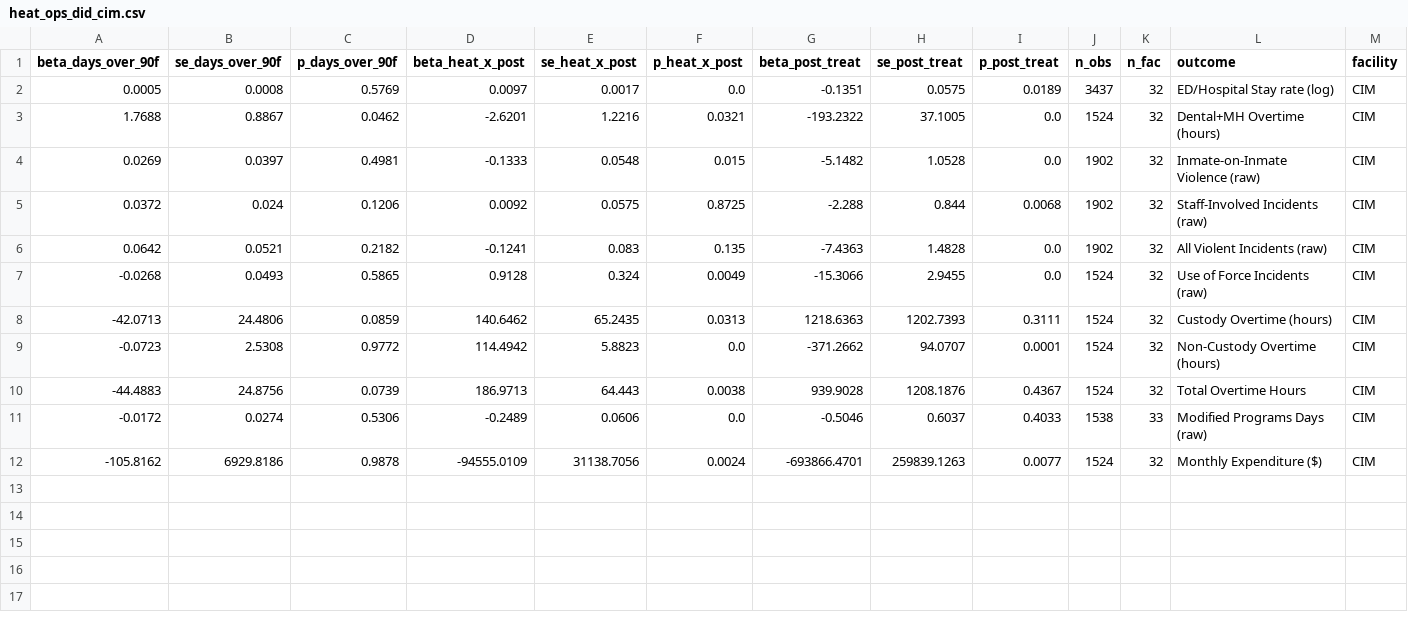
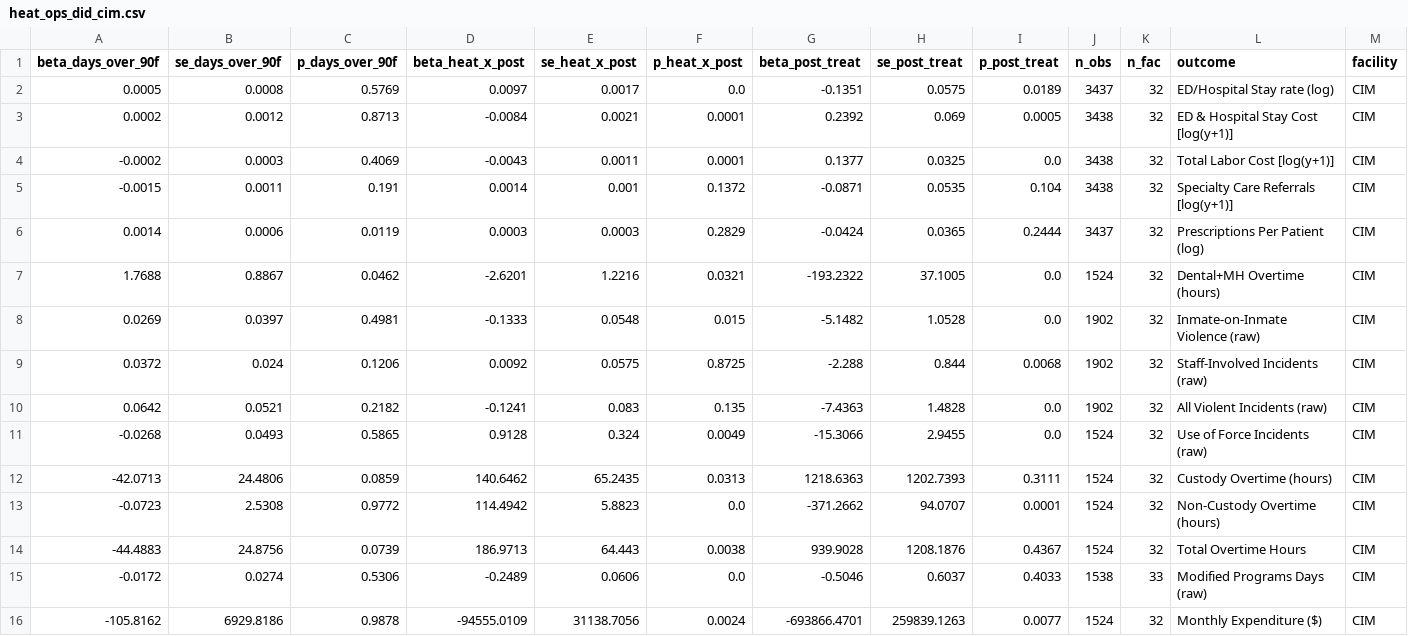
Before and after one commit to mbecica/ca_prison_climate_justice, a CSV file: analysis/cjc reports/heat_operations/heat_ops_did_cim.csv, drawn as a sheet; only a part is shown; rows hold the shown columns only; the diff names each change by its address in the sheet, - before the commit and + after, or states it on an @@ line.

```diff
--- a/analysis/cjc reports/heat_operations/heat_ops_did_cim.csv
+++ b/analysis/cjc reports/heat_operations/heat_ops_did_cim.csv
+row 3: 0.0002 | 0.0012 | 0.8713 | -0.0084 | 0.0021 | 0.0001 | 0.2392 | 0.069 | 0.0005 | 3438 | 32 | ED & Hospital Stay Cost [log(y+1)] | CIM
+row 4: -0.0002 | 0.0003 | 0.4069 | -0.0043 | 0.0011 | 0.0001 | 0.1377 | 0.0325 | 0.0 | 3438 | 32 | Total Labor Cost [log(y+1)] | CIM
+row 5: -0.0015 | 0.0011 | 0.191 | 0.0014 | 0.001 | 0.1372 | -0.0871 | 0.0535 | 0.104 | 3438 | 32 | Specialty Care Referrals [log(y+1)] | CIM
+row 6: 0.0014 | 0.0006 | 0.0119 | 0.0003 | 0.0003 | 0.2829 | -0.0424 | 0.0365 | 0.2444 | 3437 | 32 | Prescriptions Per Patient (log) | CIM
```
Also changed, not shown: analysis/cjc reports/heat_operations/heat_ops_did_isp.csv, analysis/cjc reports/heat_operations/heat_ops_main_results.csv, 15 other files.
